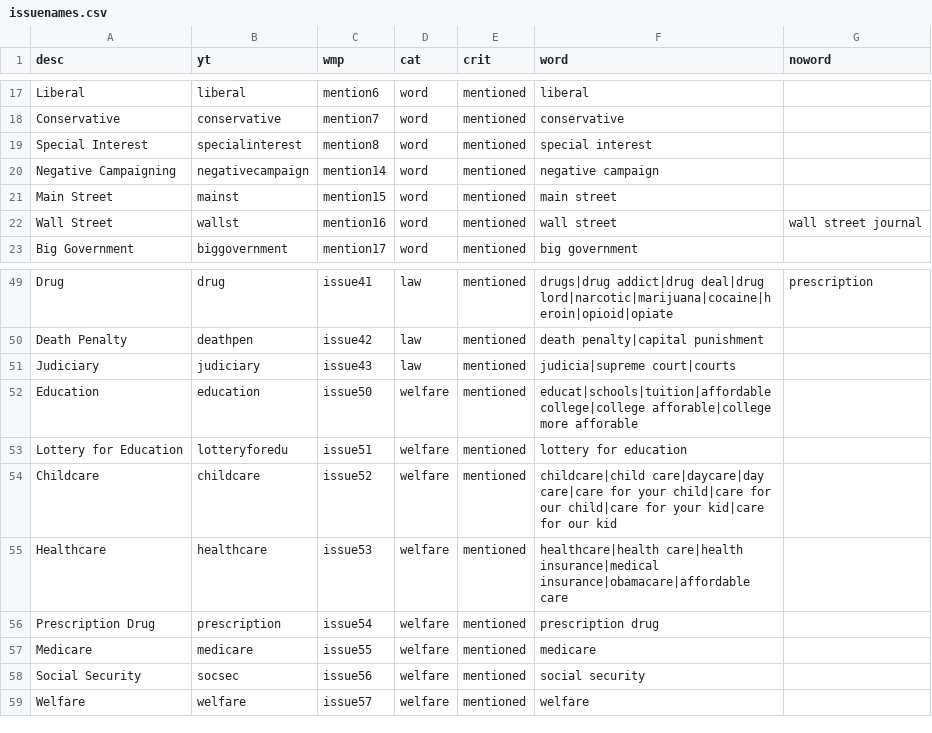
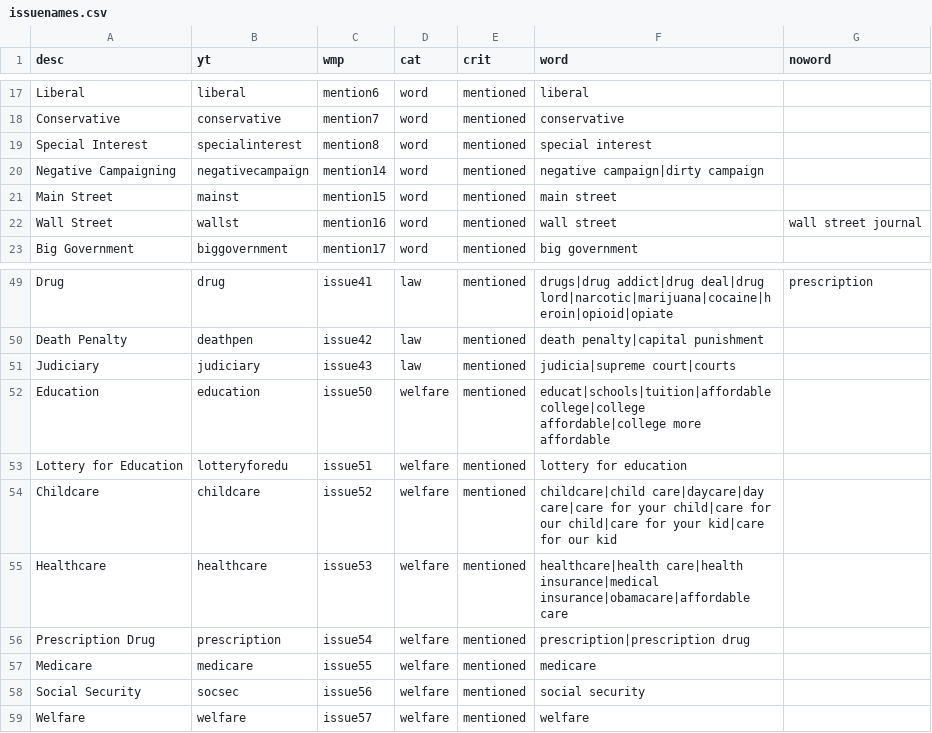
Before and after one commit to atarr3/campvideo, a CSV file: campvideo/data/issuenames.csv, drawn as a sheet; only a part is shown, gaps mark what is left out.

```diff
--- a/campvideo/data/issuenames.csv
+++ b/campvideo/data/issuenames.csv
@@ -19,3 +19,3 @@ Conservative,conservative,mention7,word,mentioned,conservative,
 Special Interest,specialinterest,mention8,word,mentioned,special interest,
-Negative Campaigning,negativecampaign,mention14,word,mentioned,negative campaign,
+Negative Campaigning,negativecampaign,mention14,word,mentioned,negative campaign|dirty campaign,
 Main Street,mainst,mention15,word,mentioned,main street,
@@ -51,3 +51,3 @@ Death Penalty,deathpen,issue42,law,mentioned,death penalty|capital punishment,
 Judiciary,judiciary,issue43,law,mentioned,judicia|supreme court|courts,
-Education,education,issue50,welfare,mentioned,educat|schools|tuition|affordable college|college afforable|college more afforable,
+Education,education,issue50,welfare,mentioned,educat|schools|tuition|affordable college|college affordable|college more affordable,
 Lottery for Education,lotteryforedu,issue51,welfare,mentioned,lottery for education,
@@ -55,3 +55,3 @@ Childcare,childcare,issue52,welfare,mentioned,childcare|child care|daycare|day c
 Healthcare,healthcare,issue53,welfare,mentioned,healthcare|health care|health insurance|medical insurance|obamacare|affordable care,
-Prescription Drug,prescription,issue54,welfare,mentioned,prescription drug,
+Prescription Drug,prescription,issue54,welfare,mentioned,prescription|prescription drug,
 Medicare,medicare,issue55,welfare,mentioned,medicare,
```
Also changed, not shown: 15 other files.
